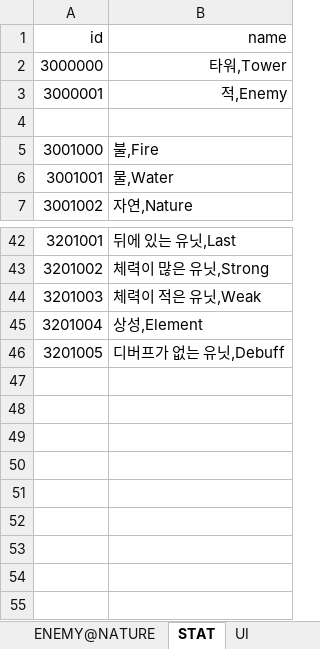
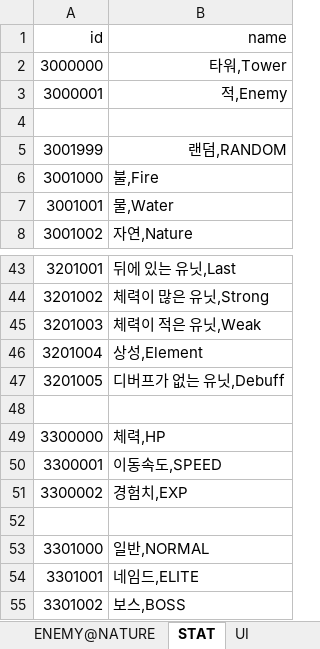
Before and after one commit to MaShuu-Studio/TETD, an Excel workbook: Utils/Excel To Json/bin/netcoreapp3.1/Data.xlsx, sheet STAT, drawn as a sheet; only a part is shown, gaps mark what is left out; values as stored, in another font and other column widths than the file's, no borders; the diff names each change by its address in the sheet, - before the commit and + after, or states it on an @@ line.

```diff
--- a/Utils/Excel To Json/bin/netcoreapp3.1/Data.xlsx (sheet STAT)
+++ b/Utils/Excel To Json/bin/netcoreapp3.1/Data.xlsx (sheet STAT)
+row 5: 3001999 | 랜덤,RANDOM
+row 48: (empty)
+row 49: 3300000 | 체력,HP
+row 50: 3300001 | 이동속도,SPEED
+row 51: 3300002 | 경험치,EXP
+row 52: (empty)
+row 53: 3301000 | 일반,NORMAL
+row 54: 3301001 | 네임드,ELITE
+row 55: 3301002 | 보스,BOSS
```
Also changed, not shown: sheet EnumData, 50 other files.
